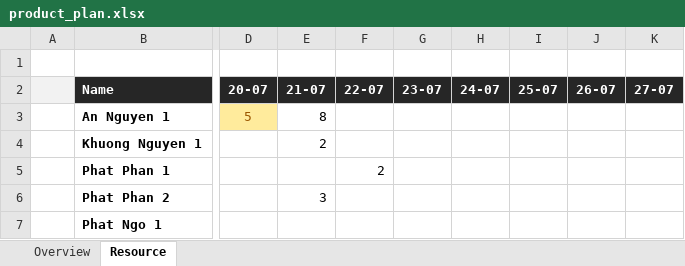
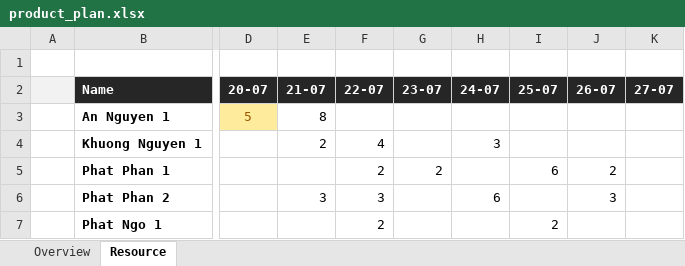
Before and after one commit to b-platform-vn/docs--business-requirements, an Excel workbook: products/product_plan.xlsx, sheet Resource, drawn as a sheet; only a part is shown, gaps mark what is left out; values as stored, in another font and other column widths than the file's, no borders; the diff names each change by its address in the sheet, - before the commit and + after, or states it on an @@ line.

Commit message:
Update product docs and triage agent

```diff
--- a/products/product_plan.xlsx (sheet Resource)
+++ b/products/product_plan.xlsx (sheet Resource)
-F4: (empty)
+F4: 4
-H4: (empty)
+H4: 3
-G5: (empty)
+G5: 2
-I5: (empty)
+I5: 6
-J5: (empty)
+J5: 2
-F6: (empty)
+F6: 3
-H6: (empty)
+H6: 6
-J6: (empty)
+J6: 3
-F7: (empty)
+F7: 2
-I7: (empty)
+I7: 2
```
Also changed, not shown: 10 other files.
